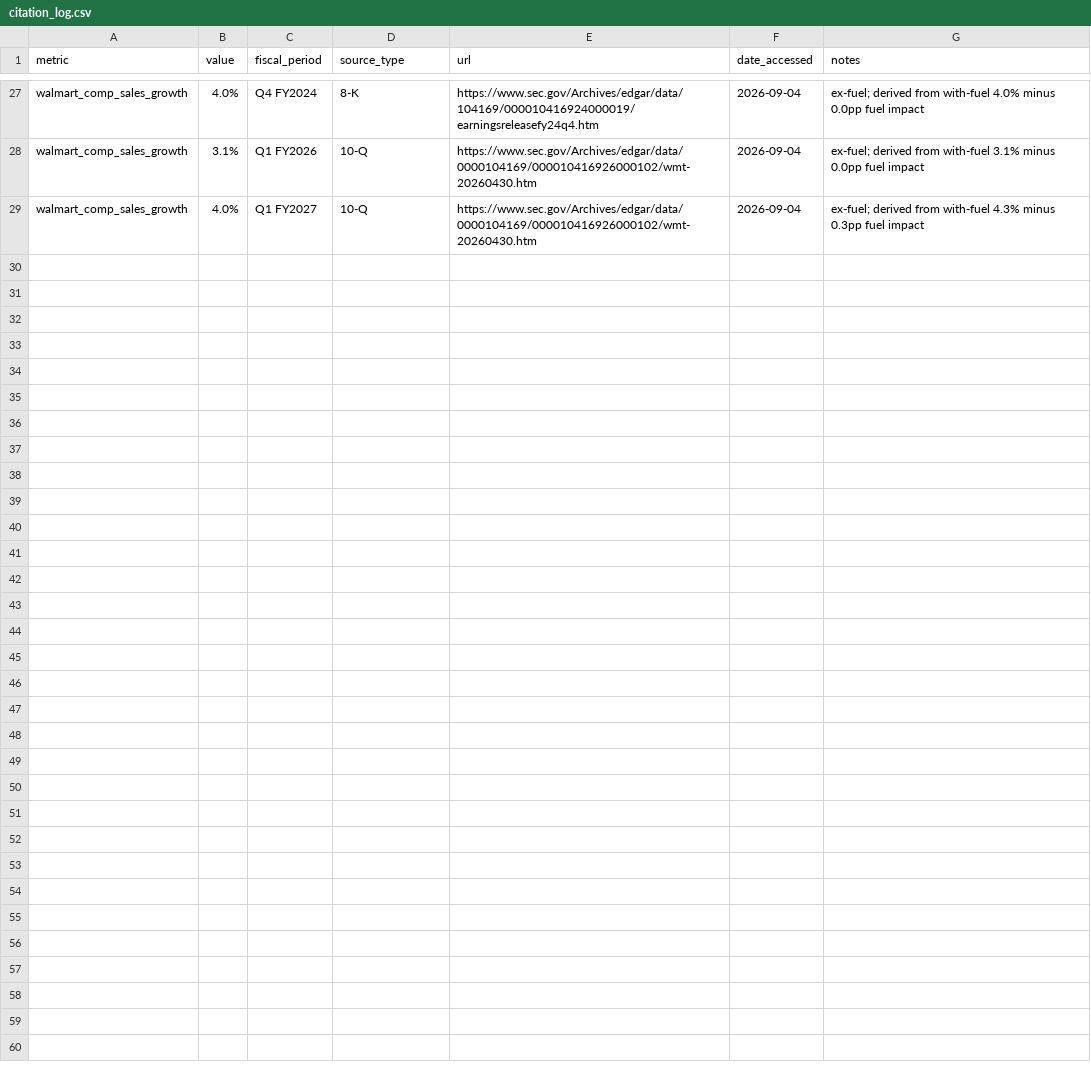
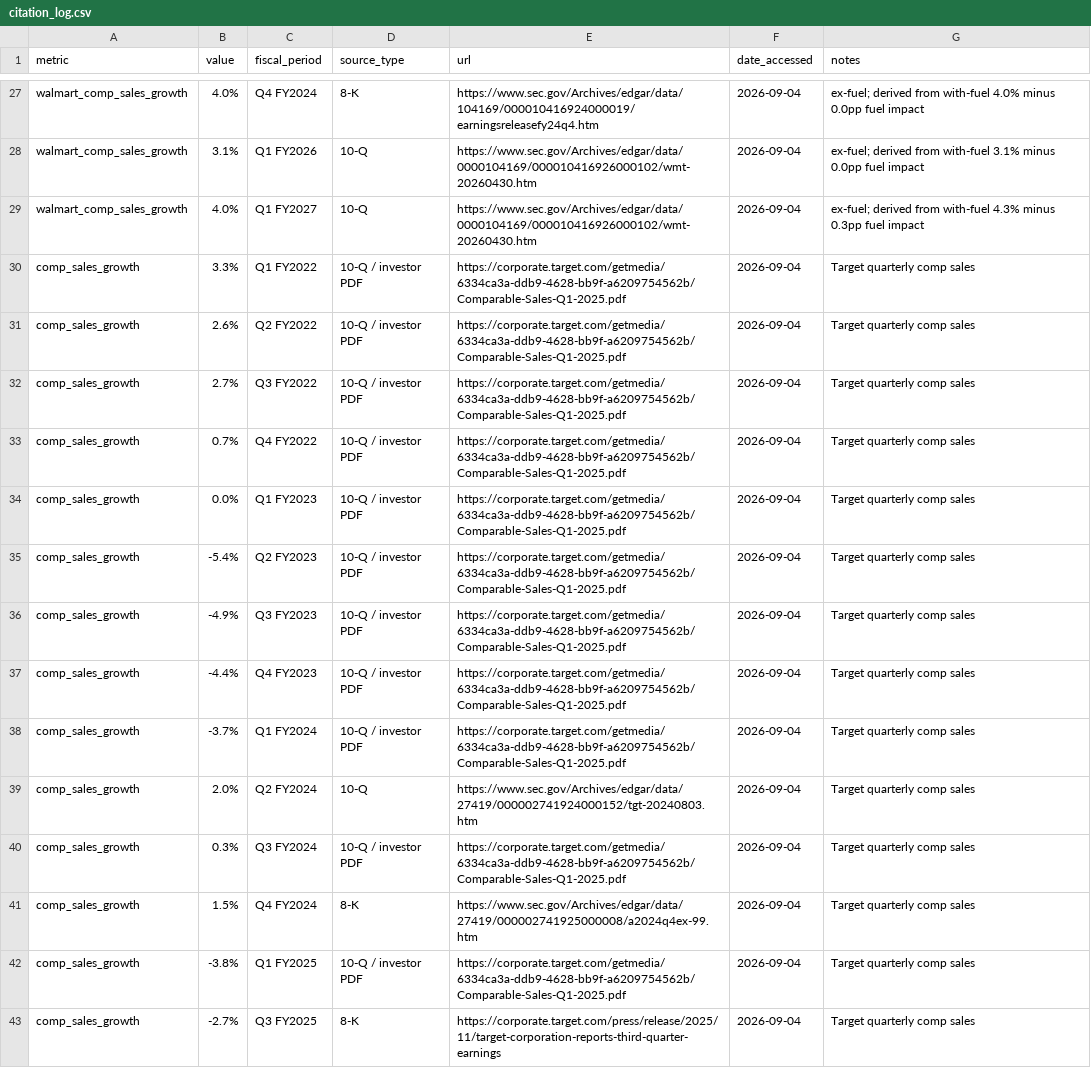
Before and after one commit to jmuns22/target-sales-decomposition, a CSV file: sources/citation_log.csv, drawn as a sheet; only a part is shown, gaps mark what is left out.

Commit message:
Add 12 missing Target quarterly comp sales figures, fixes rank-deficient regression

```diff
--- a/sources/citation_log.csv
+++ b/sources/citation_log.csv
@@ -29 +29,15 @@ walmart_comp_sales_growth,3.1%,Q1 FY2026,10-Q,https://www.sec.gov/Archives/edgar
 walmart_comp_sales_growth,4.0%,Q1 FY2027,10-Q,https://www.sec.gov/Archives/edgar/data/0000104169/000010416926000102/wmt-20260430.htm,2026-09-04,"ex-fuel; derived from with-fuel 4.3% minus 0.3pp fuel impact"
+comp_sales_growth,3.3%,Q1 FY2022,10-Q / investor PDF,https://corporate.target.com/getmedia/6334ca3a-ddb9-4628-bb9f-a6209754562b/Comparable-Sales-Q1-2025.pdf,2026-09-04,"Target quarterly comp sales"
+comp_sales_growth,2.6%,Q2 FY2022,10-Q / investor PDF,https://corporate.target.com/getmedia/6334ca3a-ddb9-4628-bb9f-a6209754562b/Comparable-Sales-Q1-2025.pdf,2026-09-04,"Target quarterly comp sales"
+comp_sales_growth,2.7%,Q3 FY2022,10-Q / investor PDF,https://corporate.target.com/getmedia/6334ca3a-ddb9-4628-bb9f-a6209754562b/Comparable-Sales-Q1-2025.pdf,2026-09-04,"Target quarterly comp sales"
+comp_sales_growth,0.7%,Q4 FY2022,10-Q / investor PDF,https://corporate.target.com/getmedia/6334ca3a-ddb9-4628-bb9f-a6209754562b/Comparable-Sales-Q1-2025.pdf,2026-09-04,"Target quarterly comp sales"
+comp_sales_growth,0.0%,Q1 FY2023,10-Q / investor PDF,https://corporate.target.com/getmedia/6334ca3a-ddb9-4628-bb9f-a6209754562b/Comparable-Sales-Q1-2025.pdf,2026-09-04,"Target quarterly comp sales"
+comp_sales_growth,-5.4%,Q2 FY2023,10-Q / investor PDF,https://corporate.target.com/getmedia/6334ca3a-ddb9-4628-bb9f-a6209754562b/Comparable-Sales-Q1-2025.pdf,2026-09-04,"Target quarterly comp sales"
+comp_sales_growth,-4.9%,Q3 FY2023,10-Q / investor PDF,https://corporate.target.com/getmedia/6334ca3a-ddb9-4628-bb9f-a6209754562b/Comparable-Sales-Q1-2025.pdf,2026-09-04,"Target quarterly comp sales"
+comp_sales_growth,-4.4%,Q4 FY2023,10-Q / investor PDF,https://corporate.target.com/getmedia/6334ca3a-ddb9-4628-bb9f-a6209754562b/Comparable-Sales-Q1-2025.pdf,2026-09-04,"Target quarterly comp sales"
+comp_sales_growth,-3.7%,Q1 FY2024,10-Q / investor PDF,https://corporate.target.com/getmedia/6334ca3a-ddb9-4628-bb9f-a6209754562b/Comparable-Sales-Q1-2025.pdf,2026-09-04,"Target quarterly comp sales"
+comp_sales_growth,2.0%,Q2 FY2024,10-Q,https://www.sec.gov/Archives/edgar/data/27419/000002741924000152/tgt-20240803.htm,2026-09-04,"Target quarterly comp sales"
+comp_sales_growth,0.3%,Q3 FY2024,10-Q / investor PDF,https://corporate.target.com/getmedia/6334ca3a-ddb9-4628-bb9f-a6209754562b/Comparable-Sales-Q1-2025.pdf,2026-09-04,"Target quarterly comp sales"
+comp_sales_growth,1.5%,Q4 FY2024,8-K,https://www.sec.gov/Archives/edgar/data/27419/000002741925000008/a2024q4ex-99.htm,2026-09-04,"Target quarterly comp sales"
+comp_sales_growth,-3.8%,Q1 FY2025,10-Q / investor PDF,https://corporate.target.com/getmedia/6334ca3a-ddb9-4628-bb9f-a6209754562b/Comparable-Sales-Q1-2025.pdf,2026-09-04,"Target quarterly comp sales"
+comp_sales_growth,-2.7%,Q3 FY2025,8-K,https://corporate.target.com/press/release/2025/11/target-corporation-reports-third-quarter-earnings,2026-09-04,"Target quarterly comp sales"
```
Also changed, not shown: 1 other file.
